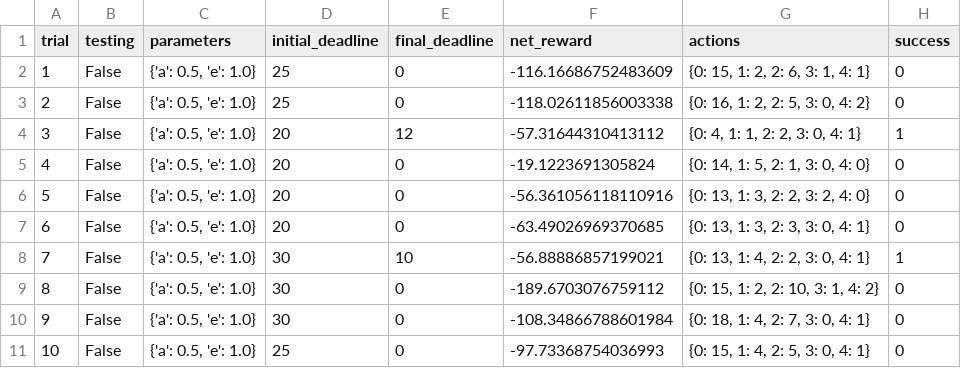
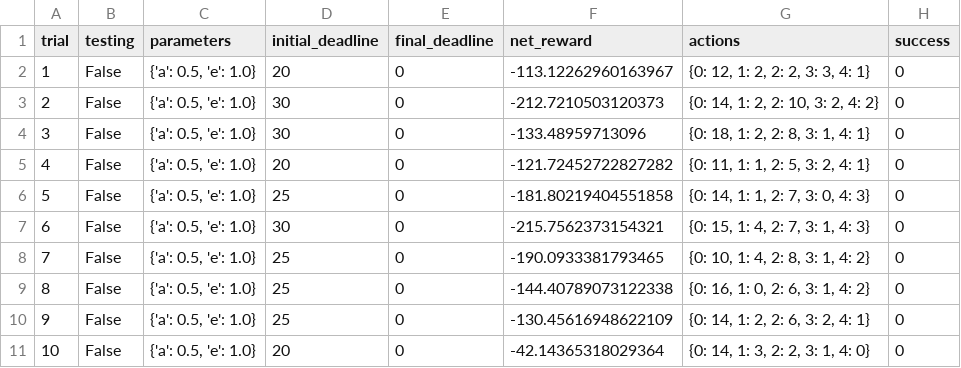
Before and after one commit to Boykai/Train-A-Smartcab-to-Drive, a CSV file: logs/sim_no-learning.csv, drawn as a sheet; only a part is shown; the diff covers the shown part only.

```diff
--- a/logs/sim_no-learning.csv
+++ b/logs/sim_no-learning.csv
@@ -1,11 +1,11 @@
 trial,testing,parameters,initial_deadline,final_deadline,net_reward,actions,success
-1,False,"{'a': 0.5, 'e': 1.0}",25,0,-116.16686752483609,"{0: 15, 1: 2, 2: 6, 3: 1, 4: 1}",0
-2,False,"{'a': 0.5, 'e': 1.0}",25,0,-118.02611856003338,"{0: 16, 1: 2, 2: 5, 3: 0, 4: 2}",0
-3,False,"{'a': 0.5, 'e': 1.0}",20,12,-57.31644310413112,"{0: 4, 1: 1, 2: 2, 3: 0, 4: 1}",1
-4,False,"{'a': 0.5, 'e': 1.0}",20,0,-19.1223691305824,"{0: 14, 1: 5, 2: 1, 3: 0, 4: 0}",0
-5,False,"{'a': 0.5, 'e': 1.0}",20,0,-56.361056118110916,"{0: 13, 1: 3, 2: 2, 3: 2, 4: 0}",0
-6,False,"{'a': 0.5, 'e': 1.0}",20,0,-63.49026969370685,"{0: 13, 1: 3, 2: 3, 3: 0, 4: 1}",0
-7,False,"{'a': 0.5, 'e': 1.0}",30,10,-56.88886857199021,"{0: 13, 1: 4, 2: 2, 3: 0, 4: 1}",1
-8,False,"{'a': 0.5, 'e': 1.0}",30,0,-189.6703076759112,"{0: 15, 1: 2, 2: 10, 3: 1, 4: 2}",0
-9,False,"{'a': 0.5, 'e': 1.0}",30,0,-108.34866788601984,"{0: 18, 1: 4, 2: 7, 3: 0, 4: 1}",0
-10,False,"{'a': 0.5, 'e': 1.0}",25,0,-97.73368754036993,"{0: 15, 1: 4, 2: 5, 3: 0, 4: 1}",0
+1,False,"{'a': 0.5, 'e': 1.0}",20,0,-113.12262960163967,"{0: 12, 1: 2, 2: 2, 3: 3, 4: 1}",0
+2,False,"{'a': 0.5, 'e': 1.0}",30,0,-212.7210503120373,"{0: 14, 1: 2, 2: 10, 3: 2, 4: 2}",0
+3,False,"{'a': 0.5, 'e': 1.0}",30,0,-133.48959713096,"{0: 18, 1: 2, 2: 8, 3: 1, 4: 1}",0
+4,False,"{'a': 0.5, 'e': 1.0}",20,0,-121.72452722827282,"{0: 11, 1: 1, 2: 5, 3: 2, 4: 1}",0
+5,False,"{'a': 0.5, 'e': 1.0}",25,0,-181.80219404551858,"{0: 14, 1: 1, 2: 7, 3: 0, 4: 3}",0
+6,False,"{'a': 0.5, 'e': 1.0}",30,0,-215.7562373154321,"{0: 15, 1: 4, 2: 7, 3: 1, 4: 3}",0
+7,False,"{'a': 0.5, 'e': 1.0}",25,0,-190.0933381793465,"{0: 10, 1: 4, 2: 8, 3: 1, 4: 2}",0
+8,False,"{'a': 0.5, 'e': 1.0}",25,0,-144.40789073122338,"{0: 16, 1: 0, 2: 6, 3: 1, 4: 2}",0
+9,False,"{'a': 0.5, 'e': 1.0}",25,0,-130.45616948622109,"{0: 14, 1: 2, 2: 6, 3: 2, 4: 1}",0
+10,False,"{'a': 0.5, 'e': 1.0}",20,0,-42.14365318029364,"{0: 14, 1: 3, 2: 2, 3: 1, 4: 0}",0
```
Also changed, not shown: 59 edited cells elsewhere in this file, 4 other files.
